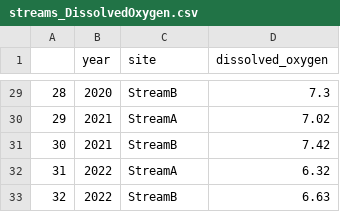
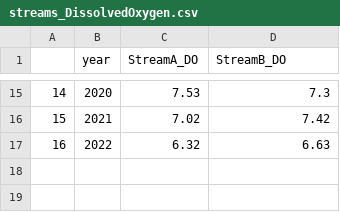
Before and after one commit to IndigenousEnvDataSci/EJ-DS, a CSV file: Mod2_water/streams_DissolvedOxygen.csv, drawn as a sheet; only a part is shown, gaps mark what is left out; removed rows and columns are numbered as before the commit, all else as after; the diff covers the shown part only; the diff names each change by its address in the sheet, - before the commit and + after, or states it on an @@ line.

Commit message:
Redo uploading new data files for streams
These should be the correct files I kept in mind when designing the code!

```diff
--- a/Mod2_water/streams_DissolvedOxygen.csv
+++ b/Mod2_water/streams_DissolvedOxygen.csv
-C1: site
+C1: StreamA_DO
-D1: dissolved_oxygen
+D1: StreamB_DO
@@ column A renumbered from row 2 down @@
-C15 (StreamA_DO): StreamB
+C15 (StreamA_DO): 7.53
-row 30: 29 | 2021 | StreamA | 7.02
-C16 (StreamA_DO): StreamB
+C16 (StreamA_DO): 7.02
-row 32: 31 | 2022 | StreamA | 6.32
-C17 (StreamA_DO): StreamB
+C17 (StreamA_DO): 6.32
```
Also changed, not shown: 14 removed rows and 13 edited cells elsewhere in this file, Mod2_water/streams_temperature.csv.
